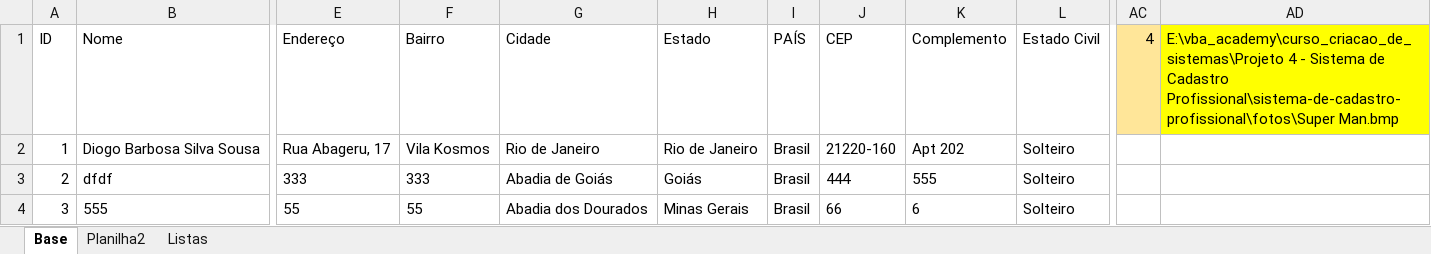
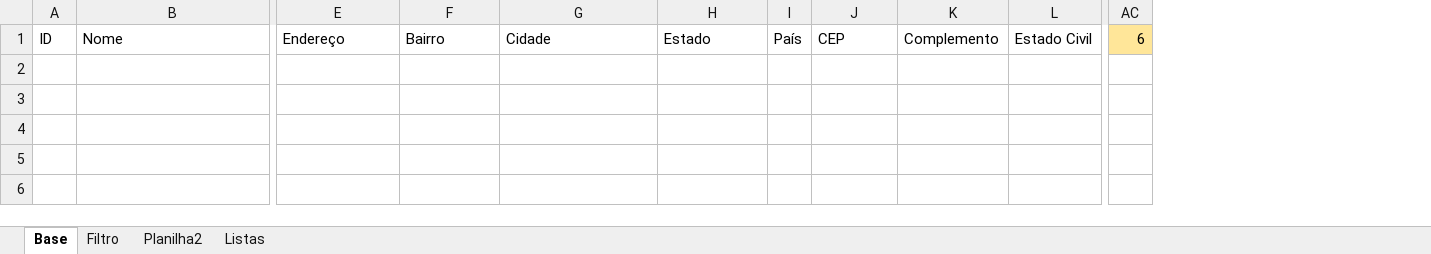
Before and after one commit to DiogoBarbosaSilvaSousa/vba_academy, an Excel workbook: curso_criacao_de_sistemas/Projeto 4 - Sistema de Cadastro Profissional/sistema-de-cadastro-profissional/sistema-de-cadastro-profissional.xlsm, sheet Base, drawn as a sheet; only a part is shown, gaps mark what is left out; values as stored, in another font and other column widths than the file's, no borders; removed rows and columns are numbered as before the commit, all else as after; rows hold the shown columns only; the diff names each change by its address in the sheet, - before the commit and + after, or states it on an @@ line.

Commit message:
Registros II

```diff
--- a/curso_criacao_de_sistemas/Projeto 4 - Sistema de Cadastro Profissional/sistema-de-cadastro-profissional/sistema-de-cadastro-profissional.xlsm (sheet Base)
+++ b/curso_criacao_de_sistemas/Projeto 4 - Sistema de Cadastro Profissional/sistema-de-cadastro-profissional/sistema-de-cadastro-profissional.xlsm (sheet Base)
+sheet tab: Filtro
-column I, row 1: PAÍS
+column I, row 1: País
-column AC, row 1: 4
-column AD, row 1: E:\vba_academy\curso_criacao_de_sistemas\Projeto 4 - Sistema de Cadastro Profissional\sistema-de-cadastro-profissional\fotos\Super Man.bmp
+column AC, row 1: 6
@@ row 2 hidden: 1 | Diogo Barbosa Silva Sousa | Rua Abageru, 17 | Vila Kosmos | Rio de Janeiro | Rio de Janeiro | Brasil | 21220-160 | Apt 202 | Solteiro @@
@@ row 3 hidden: 2 | dfdf | 333 | 333 | Abadia de Goiás | Goiás | Brasil | 444 | 555 | Solteiro @@
@@ row 4 hidden: 3 | 555 | 55 | 55 | Abadia dos Dourados | Minas Gerais | Brasil | 66 | 6 | Solteiro @@
```
Also changed, not shown: sheet Planilha2, hidden cells.
